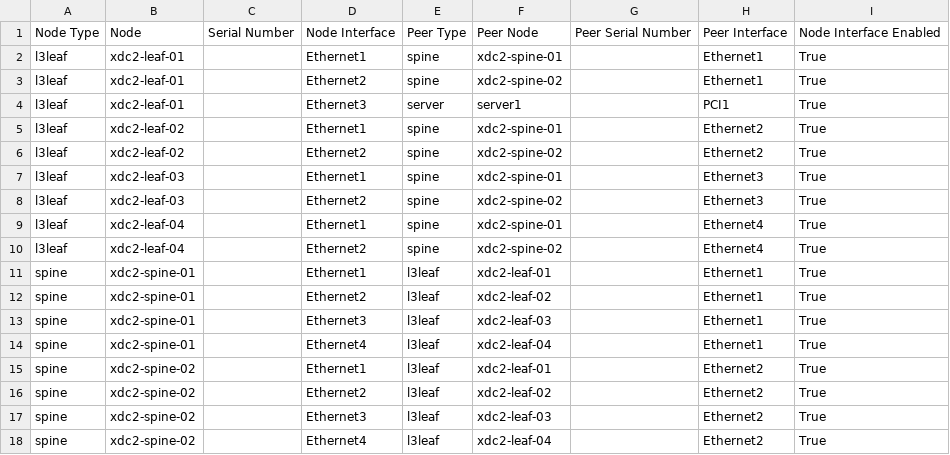
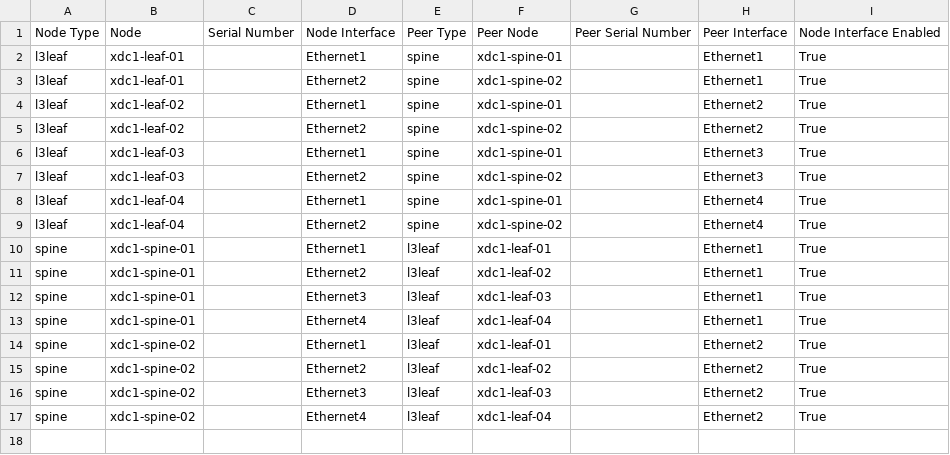
Before and after one commit to guvengucuyener/CICDPOC, a CSV file: documentation/fabric/FABRIC-topology.csv, drawn as a sheet.

```diff
--- a/documentation/fabric/FABRIC-topology.csv
+++ b/documentation/fabric/FABRIC-topology.csv
@@ -1,18 +1,17 @@
 Node Type,Node,Serial Number,Node Interface,Peer Type,Peer Node,Peer Serial Number,Peer Interface,Node Interface Enabled
-l3leaf,xdc2-leaf-01,,Ethernet1,spine,xdc2-spine-01,,Ethernet1,True
-l3leaf,xdc2-leaf-01,,Ethernet2,spine,xdc2-spine-02,,Ethernet1,True
-l3leaf,xdc2-leaf-01,,Ethernet3,server,server1,,PCI1,True
-l3leaf,xdc2-leaf-02,,Ethernet1,spine,xdc2-spine-01,,Ethernet2,True
-l3leaf,xdc2-leaf-02,,Ethernet2,spine,xdc2-spine-02,,Ethernet2,True
-l3leaf,xdc2-leaf-03,,Ethernet1,spine,xdc2-spine-01,,Ethernet3,True
-l3leaf,xdc2-leaf-03,,Ethernet2,spine,xdc2-spine-02,,Ethernet3,True
-l3leaf,xdc2-leaf-04,,Ethernet1,spine,xdc2-spine-01,,Ethernet4,True
-l3leaf,xdc2-leaf-04,,Ethernet2,spine,xdc2-spine-02,,Ethernet4,True
-spine,xdc2-spine-01,,Ethernet1,l3leaf,xdc2-leaf-01,,Ethernet1,True
-spine,xdc2-spine-01,,Ethernet2,l3leaf,xdc2-leaf-02,,Ethernet1,True
-spine,xdc2-spine-01,,Ethernet3,l3leaf,xdc2-leaf-03,,Ethernet1,True
-spine,xdc2-spine-01,,Ethernet4,l3leaf,xdc2-leaf-04,,Ethernet1,True
-spine,xdc2-spine-02,,Ethernet1,l3leaf,xdc2-leaf-01,,Ethernet2,True
-spine,xdc2-spine-02,,Ethernet2,l3leaf,xdc2-leaf-02,,Ethernet2,True
-spine,xdc2-spine-02,,Ethernet3,l3leaf,xdc2-leaf-03,,Ethernet2,True
-spine,xdc2-spine-02,,Ethernet4,l3leaf,xdc2-leaf-04,,Ethernet2,True
+l3leaf,xdc1-leaf-01,,Ethernet1,spine,xdc1-spine-01,,Ethernet1,True
+l3leaf,xdc1-leaf-01,,Ethernet2,spine,xdc1-spine-02,,Ethernet1,True
+l3leaf,xdc1-leaf-02,,Ethernet1,spine,xdc1-spine-01,,Ethernet2,True
+l3leaf,xdc1-leaf-02,,Ethernet2,spine,xdc1-spine-02,,Ethernet2,True
+l3leaf,xdc1-leaf-03,,Ethernet1,spine,xdc1-spine-01,,Ethernet3,True
+l3leaf,xdc1-leaf-03,,Ethernet2,spine,xdc1-spine-02,,Ethernet3,True
+l3leaf,xdc1-leaf-04,,Ethernet1,spine,xdc1-spine-01,,Ethernet4,True
+l3leaf,xdc1-leaf-04,,Ethernet2,spine,xdc1-spine-02,,Ethernet4,True
+spine,xdc1-spine-01,,Ethernet1,l3leaf,xdc1-leaf-01,,Ethernet1,True
+spine,xdc1-spine-01,,Ethernet2,l3leaf,xdc1-leaf-02,,Ethernet1,True
+spine,xdc1-spine-01,,Ethernet3,l3leaf,xdc1-leaf-03,,Ethernet1,True
+spine,xdc1-spine-01,,Ethernet4,l3leaf,xdc1-leaf-04,,Ethernet1,True
+spine,xdc1-spine-02,,Ethernet1,l3leaf,xdc1-leaf-01,,Ethernet2,True
+spine,xdc1-spine-02,,Ethernet2,l3leaf,xdc1-leaf-02,,Ethernet2,True
+spine,xdc1-spine-02,,Ethernet3,l3leaf,xdc1-leaf-03,,Ethernet2,True
+spine,xdc1-spine-02,,Ethernet4,l3leaf,xdc1-leaf-04,,Ethernet2,True
```
Also changed, not shown: documentation/fabric/FABRIC-p2p-links.csv, 22 other files.
